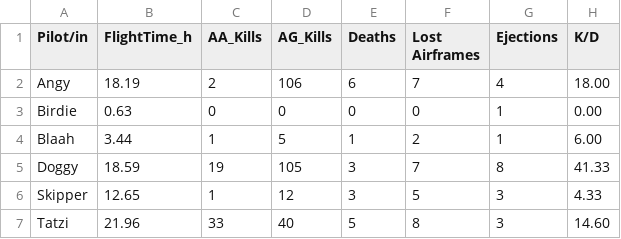
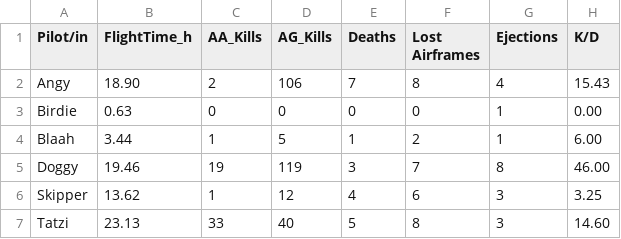
Before and after one commit to Ogeidkceurt/KCWebSta, a CSV file: docs/data/player_stats.csv, drawn as a sheet.

Commit message:
Update player_stats.csv

```diff
--- a/docs/data/player_stats.csv
+++ b/docs/data/player_stats.csv
@@ -1,7 +1,7 @@
 Pilot/in,FlightTime_h,AA_Kills,AG_Kills,Deaths,Lost Airframes,Ejections,K/D
-Angy,18.19,2,106,6,7,4,18.00
+Angy,18.90,2,106,7,8,4,15.43
 Birdie,0.63,0,0,0,0,1,0.00
 Blaah,3.44,1,5,1,2,1,6.00
-Doggy,18.59,19,105,3,7,8,41.33
-Skipper,12.65,1,12,3,5,3,4.33
-Tatzi,21.96,33,40,5,8,3,14.60
+Doggy,19.46,19,119,3,7,8,46.00
+Skipper,13.62,1,12,4,6,3,3.25
+Tatzi,23.13,33,40,5,8,3,14.60
```
